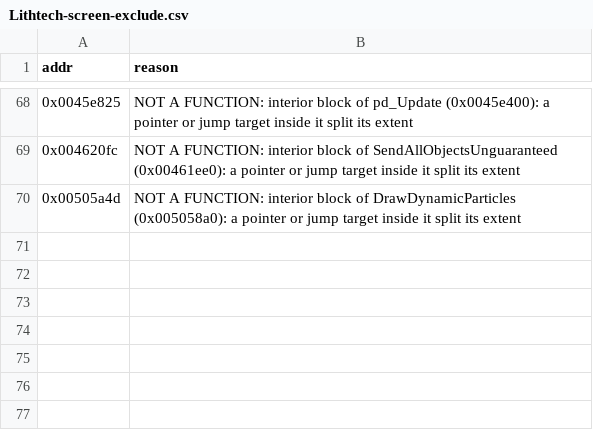
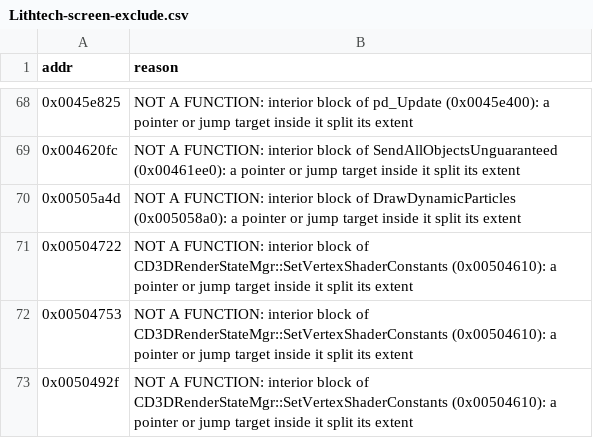
Before and after one commit to nolffan/cjacksrc, a CSV file: progress/Lithtech-screen-exclude.csv, drawn as a sheet; only a part is shown, gaps mark what is left out.

```diff
--- a/progress/Lithtech-screen-exclude.csv
+++ b/progress/Lithtech-screen-exclude.csv
@@ -70 +70,4 @@ addr,reason
 0x00505a4d,NOT A FUNCTION: interior block of DrawDynamicParticles (0x005058a0): a pointer or jump target inside it split its extent
+0x00504722,NOT A FUNCTION: interior block of CD3DRenderStateMgr::SetVertexShaderConstants (0x00504610): a pointer or jump target inside it split its extent
+0x00504753,NOT A FUNCTION: interior block of CD3DRenderStateMgr::SetVertexShaderConstants (0x00504610): a pointer or jump target inside it split its extent
+0x0050492f,NOT A FUNCTION: interior block of CD3DRenderStateMgr::SetVertexShaderConstants (0x00504610): a pointer or jump target inside it split its extent
```
Also changed, not shown: 3 other files.
